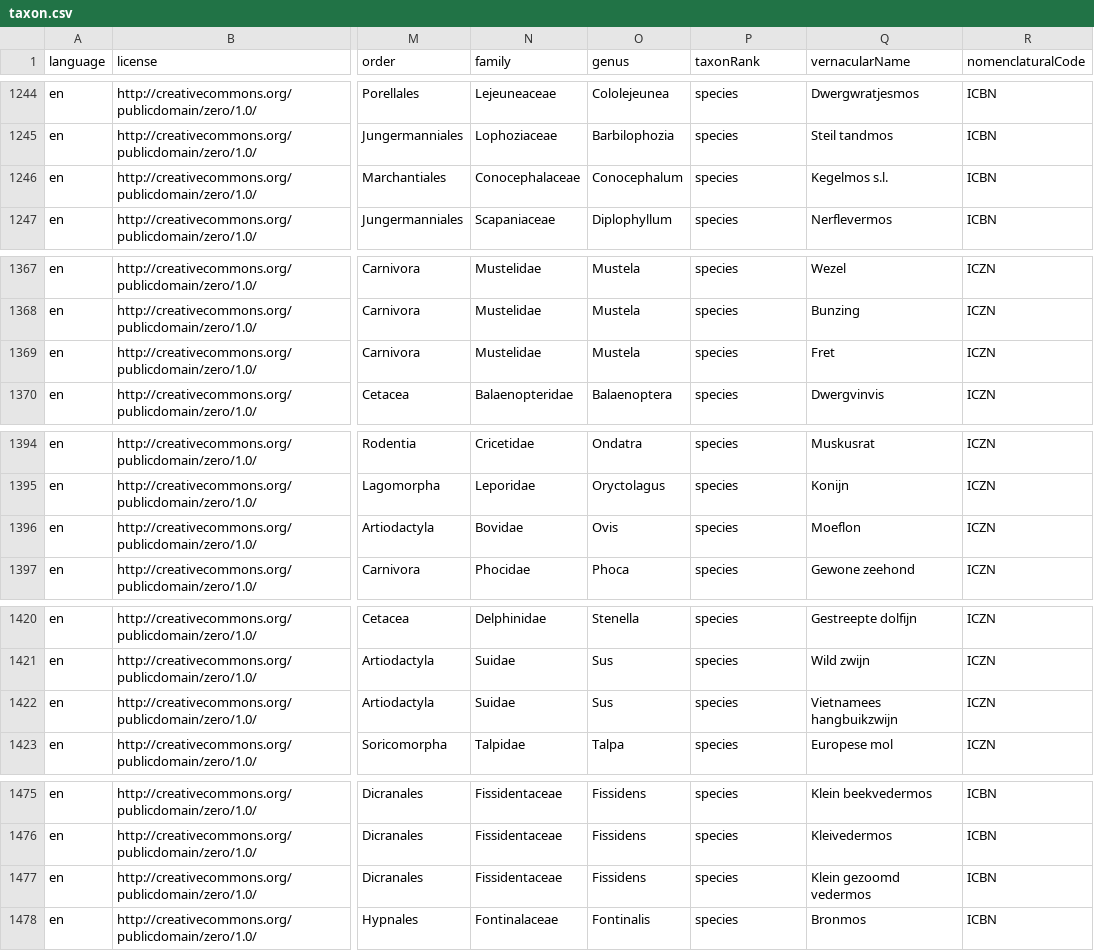
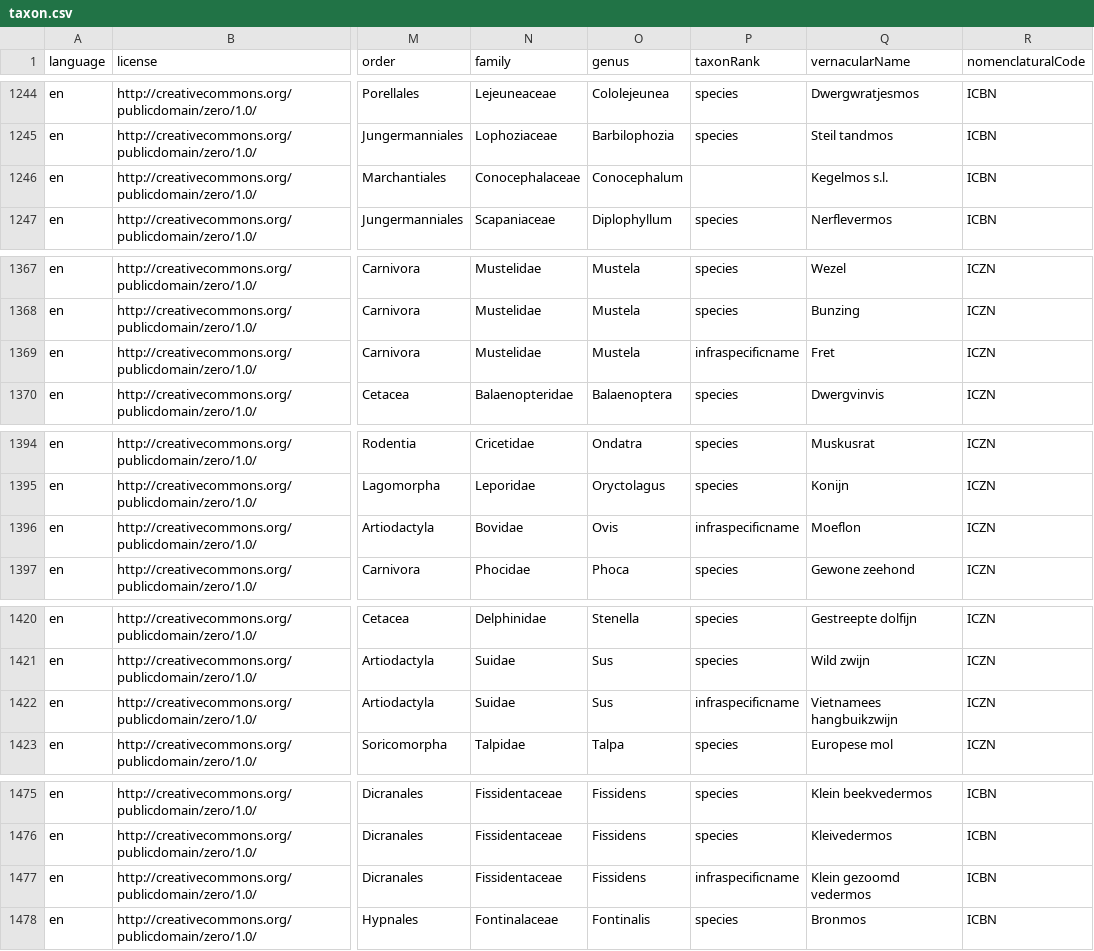
Before and after one commit to inbo/rl-flanders-checklist, a CSV file: data/processed/validated/taxon.csv, drawn as a sheet; only a part is shown, gaps mark what is left out; the diff covers the shown part only; the diff names each change by its address in the sheet, - before the commit and + after, or states it on an @@ line.

Commit message:
Use nameparser to provide taxonRank

```diff
--- a/data/processed/validated/taxon.csv
+++ b/data/processed/validated/taxon.csv
-P1246 (taxonRank): species
+P1246 (taxonRank): (empty)
-P1369 (taxonRank): species
+P1369 (taxonRank): infraspecificname
-P1396 (taxonRank): species
+P1396 (taxonRank): infraspecificname
-P1422 (taxonRank): species
+P1422 (taxonRank): infraspecificname
-P1477 (taxonRank): species
+P1477 (taxonRank): infraspecificname
```
Also changed, not shown: 26 edited cells elsewhere in this file, 1 other file.
